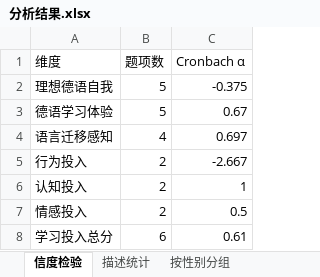
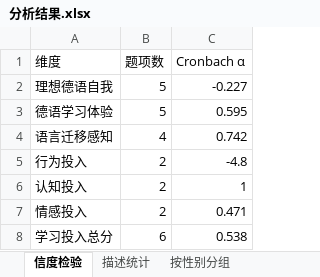
Before and after one commit to leoyangoy-hub/german-motivation-survey, an Excel workbook: 分析结果.xlsx, sheet 信度检验, drawn as a sheet; values as stored, in another font and other column widths than the file's, no borders; the diff names each change by its address in the sheet, - before the commit and + after, or states it on an @@ line.

```diff
--- a/分析结果.xlsx (sheet 信度检验)
+++ b/分析结果.xlsx (sheet 信度检验)
-C2 (Cronbach α): -0.375
+C2 (Cronbach α): -0.227
-C3 (Cronbach α): 0.67
+C3 (Cronbach α): 0.595
-C4 (Cronbach α): 0.697
+C4 (Cronbach α): 0.742
-C5 (Cronbach α): -2.667
+C5 (Cronbach α): -4.8
-C7 (Cronbach α): 0.5
+C7 (Cronbach α): 0.471
-C8 (Cronbach α): 0.61
+C8 (Cronbach α): 0.538
```
Also changed, not shown: sheet 相关矩阵, sheet 描述统计, sheet 按是否被调剂分组, sheet 按接触程度分组, 问卷数据.xlsx, 19 other files.
